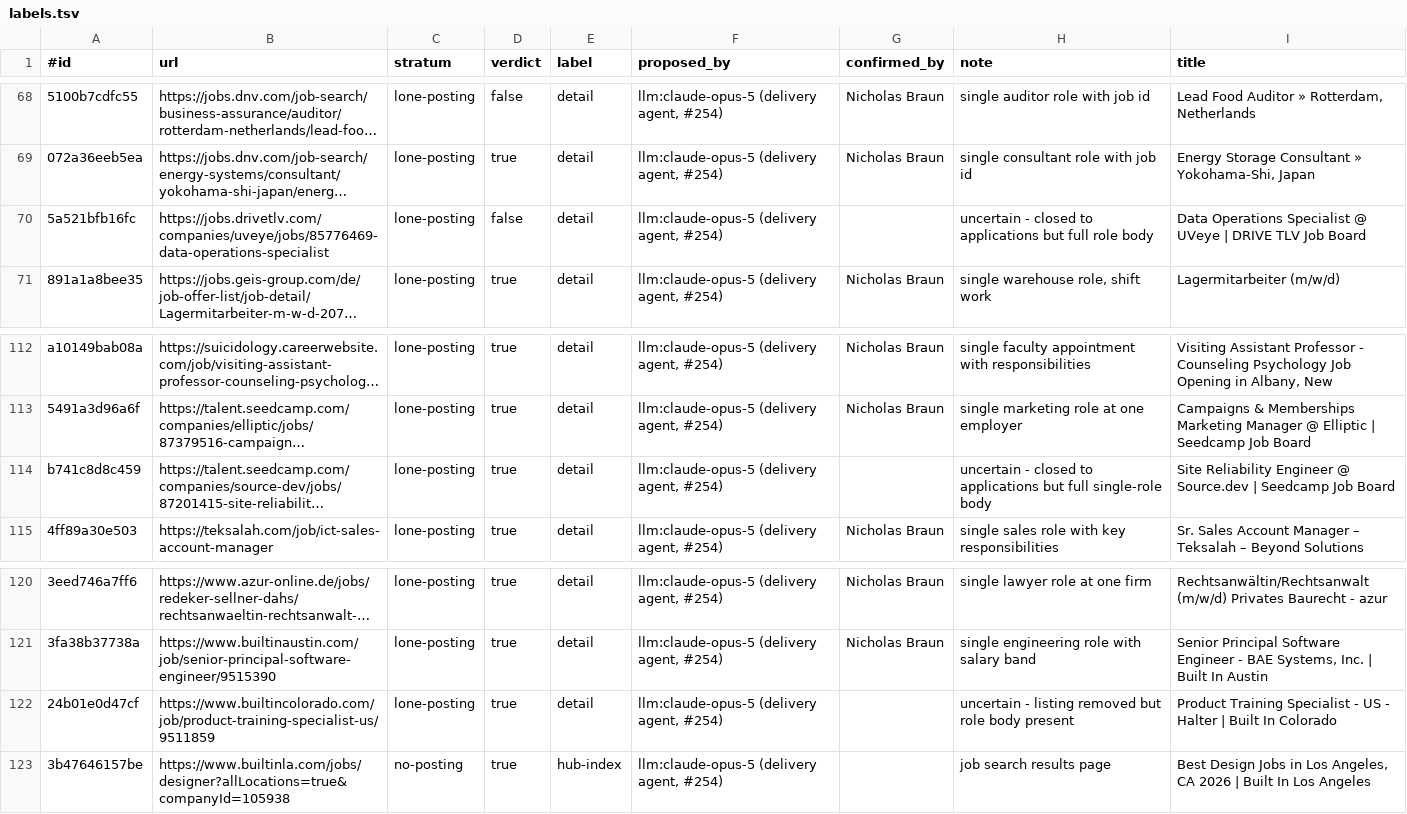
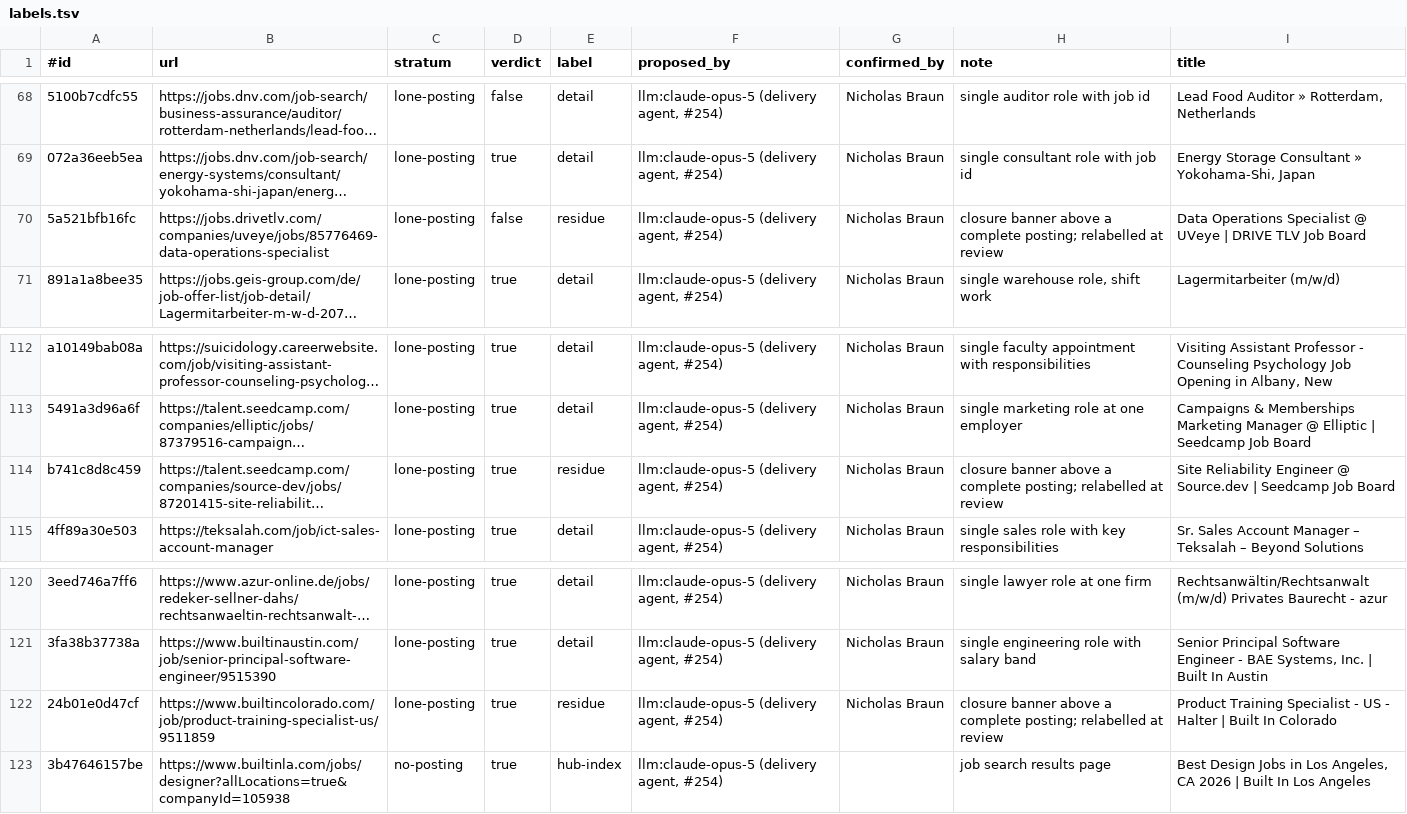
Before and after one commit to nicholasbraun/job-crawler-poc, a TSV file: cmd/llmbench/extract-goldset/labels.tsv, drawn as a sheet; only a part is shown, gaps mark what is left out; long unchanged cells end in …; the diff names each change by its address in the sheet, - before the commit and + after, or states it on an @@ line.

```diff
--- a/cmd/llmbench/extract-goldset/labels.tsv
+++ b/cmd/llmbench/extract-goldset/labels.tsv
-E70 (label): detail
+E70 (label): residue
-G70 (confirmed_by): (empty)
+G70 (confirmed_by): Nicholas Braun
-H70 (note): uncertain - closed to applications but full role body
+H70 (note): closure banner above a complete posting; relabelled at review
-E114 (label): detail
+E114 (label): residue
-G114 (confirmed_by): (empty)
+G114 (confirmed_by): Nicholas Braun
-H114 (note): uncertain - closed to applications but full single-role body
+H114 (note): closure banner above a complete posting; relabelled at review
-E122 (label): detail
+E122 (label): residue
-G122 (confirmed_by): (empty)
+G122 (confirmed_by): Nicholas Braun
-H122 (note): uncertain - listing removed but role body present
+H122 (note): closure banner above a complete posting; relabelled at review
```
Also changed, not shown: cmd/llmbench/extract-goldset/expected.tsv, 10 other files.
